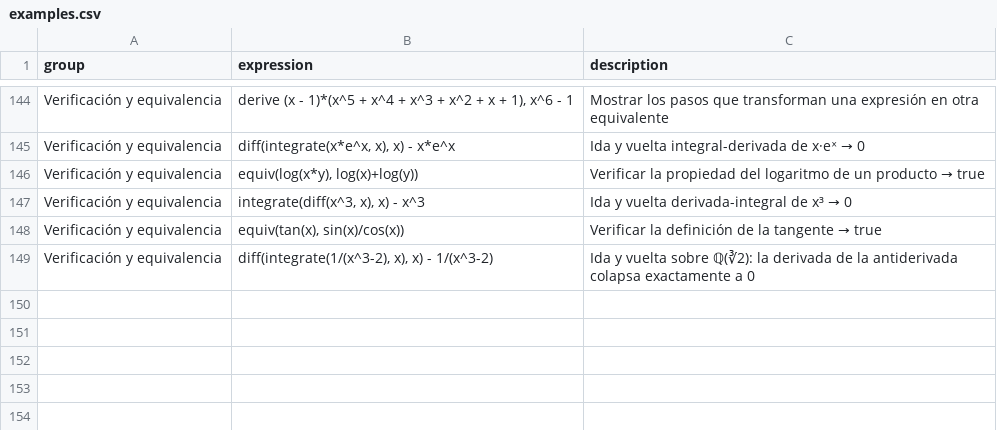
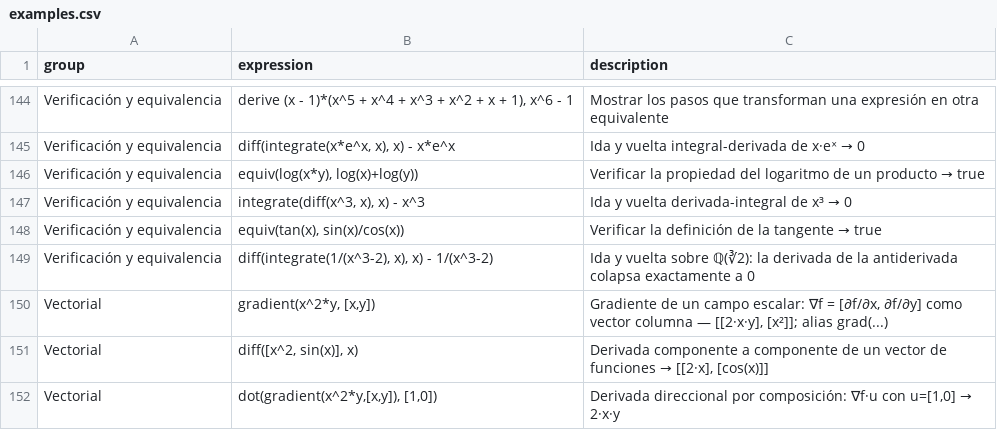
Before and after one commit to javileyes/ExpliCAS, a CSV file: web/examples.csv, drawn as a sheet; only a part is shown, gaps mark what is left out; the diff names each change by its address in the sheet, - before the commit and + after, or states it on an @@ line.

```diff
--- a/web/examples.csv
+++ b/web/examples.csv
+row 150: Vectorial | gradient(x^2*y, [x,y]) | Gradiente de un campo escalar: ∇f = [∂f/∂x, ∂f/∂y] como vector columna — [[2·x·y], [x²]]; alias grad(...)
+row 151: Vectorial | diff([x^2, sin(x)], x) | Derivada componente a componente de un vector de funciones → [[2·x], [cos(x)]]
+row 152: Vectorial | dot(gradient(x^2*y,[x,y]), [1,0]) | Derivada direccional por composición: ∇f·u con u=[1,0] → 2·x·y
```
Also changed, not shown: 20 other files.
